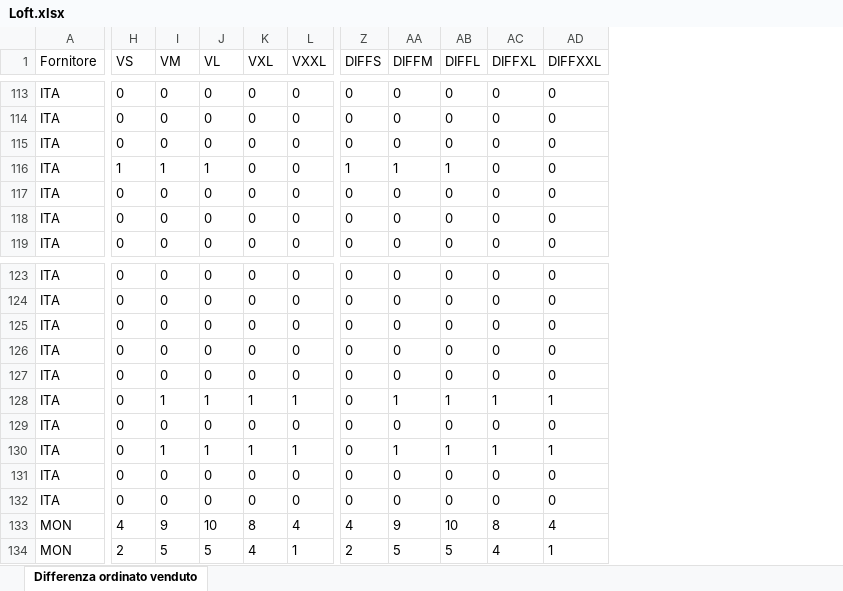
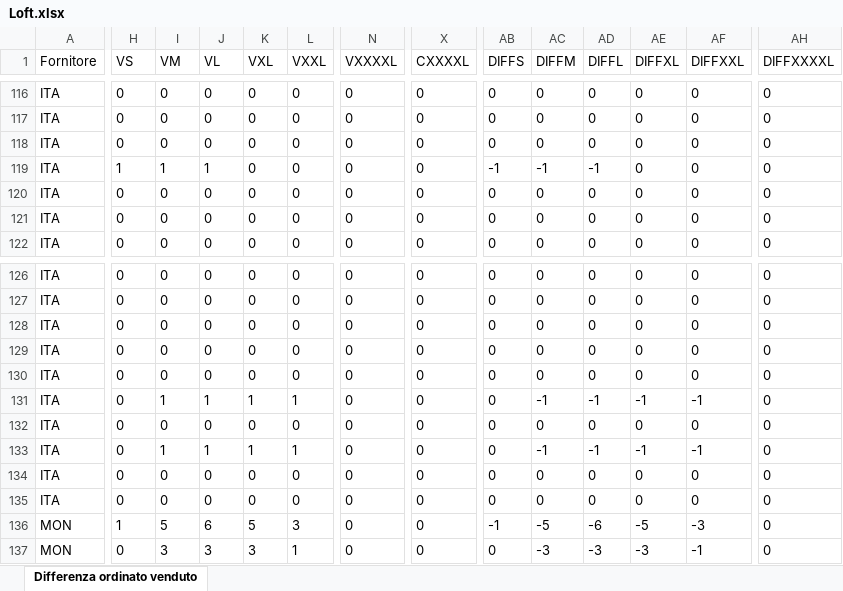
Before and after one commit to dreamers-org/StockManagementV2, an Excel workbook: loft1Mvc/wwwroot/Loft.xlsx, sheet Differenza ordinato venduto, drawn as a sheet; only a part is shown, gaps mark what is left out; values as stored, in another font and other column widths than the file's, no borders; addresses are those after the commit; the diff covers the shown part only; the diff names each change by its address in the sheet, - before the commit and + after, or states it on an @@ line.

```diff
--- a/loft1Mvc/wwwroot/Loft.xlsx (sheet Differenza ordinato venduto)
+++ b/loft1Mvc/wwwroot/Loft.xlsx (sheet Differenza ordinato venduto)
+column N (VXXXXL), rows 116-122: all 0; rows 126-137: all 0
+column X (CXXXXL), rows 116-122: all 0; rows 126-137: all 0
+column AH (DIFFXXXXL), rows 116-122: all 0; rows 126-137: all 0
-AB119 (DIFFS): 1
+AB119 (DIFFS): -1
-AC119 (DIFFM): 1
+AC119 (DIFFM): -1
-AD119 (DIFFL): 1
+AD119 (DIFFL): -1
-AC131 (DIFFM): 1
+AC131 (DIFFM): -1
-AD131 (DIFFL): 1
+AD131 (DIFFL): -1
-AE131 (DIFFXL): 1
+AE131 (DIFFXL): -1
-AF131 (DIFFXXL): 1
+AF131 (DIFFXXL): -1
-AC133 (DIFFM): 1
+AC133 (DIFFM): -1
-AD133 (DIFFL): 1
+AD133 (DIFFL): -1
-AE133 (DIFFXL): 1
+AE133 (DIFFXL): -1
-AF133 (DIFFXXL): 1
+AF133 (DIFFXXL): -1
-H136 (VS): 4
+H136 (VS): 1
-I136 (VM): 9
+I136 (VM): 5
-J136 (VL): 10
+J136 (VL): 6
-K136 (VXL): 8
+K136 (VXL): 5
-L136 (VXXL): 4
+L136 (VXXL): 3
-AB136 (DIFFS): 4
+AB136 (DIFFS): -1
-AC136 (DIFFM): 9
+AC136 (DIFFM): -5
-AD136 (DIFFL): 10
+AD136 (DIFFL): -6
-AE136 (DIFFXL): 8
+AE136 (DIFFXL): -5
-AF136 (DIFFXXL): 4
+AF136 (DIFFXXL): -3
-H137 (VS): 2
+H137 (VS): 0
-I137 (VM): 5
+I137 (VM): 3
-J137 (VL): 5
+J137 (VL): 3
-K137 (VXL): 4
+K137 (VXL): 3
-AB137 (DIFFS): 2
+AB137 (DIFFS): 0
-AC137 (DIFFM): 5
+AC137 (DIFFM): -3
-AD137 (DIFFL): 5
+AD137 (DIFFL): -3
-AE137 (DIFFXL): 4
+AE137 (DIFFXL): -3
-AF137 (DIFFXXL): 1
+AF137 (DIFFXXL): -1
```
Also changed, not shown: 3 added rows and 856 edited cells elsewhere in this sheet, 18 other files.
